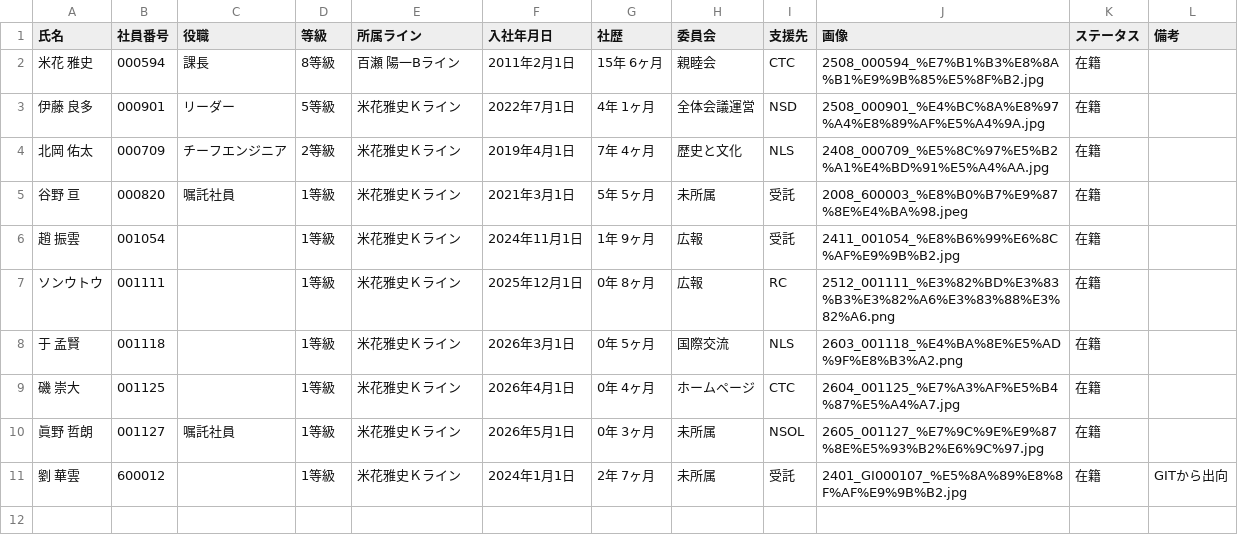
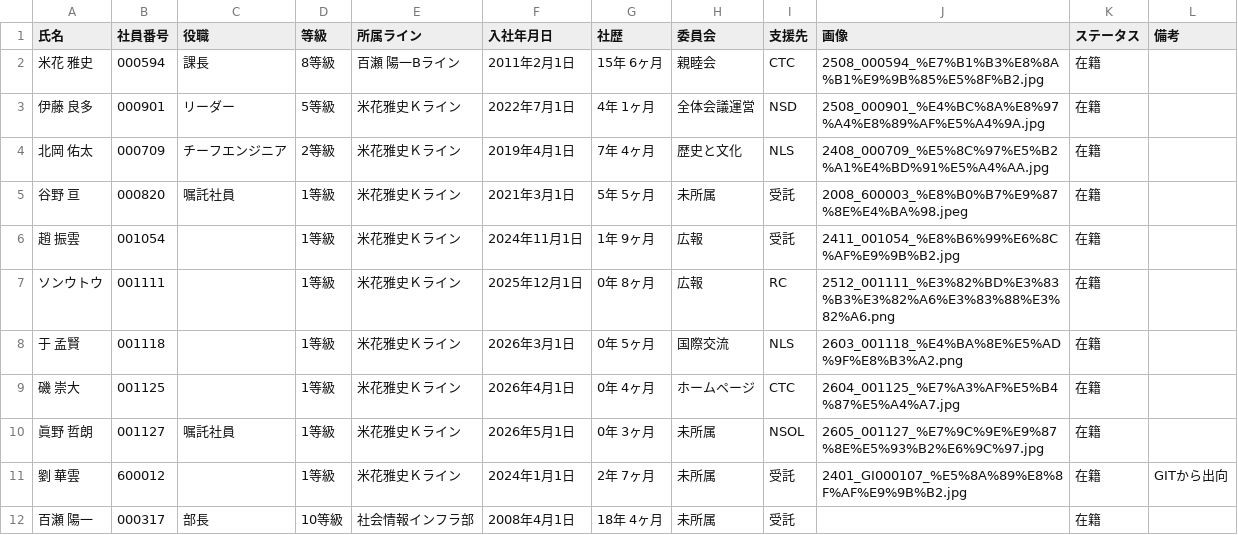
Before and after one commit to my000594/team-dashboard-fy2027, a CSV file: data/members/member_master.csv, drawn as a sheet.

```diff
--- a/data/members/member_master.csv
+++ b/data/members/member_master.csv
@@ -11 +11,2 @@
 劉 華雲,600012,,1等級,米花雅史Ｋライン,2024年1月1日,2年 7ヶ月,未所属,受託,2401_GI000107_%E5%8A%89%E8%8F%AF%E9%9B%B2.jpg,在籍,GITから出向
+百瀬 陽一,000317,部長,10等級,社会情報インフラ部,2008年4月1日,18年 4ヶ月,未所属,受託,,在籍,
```
